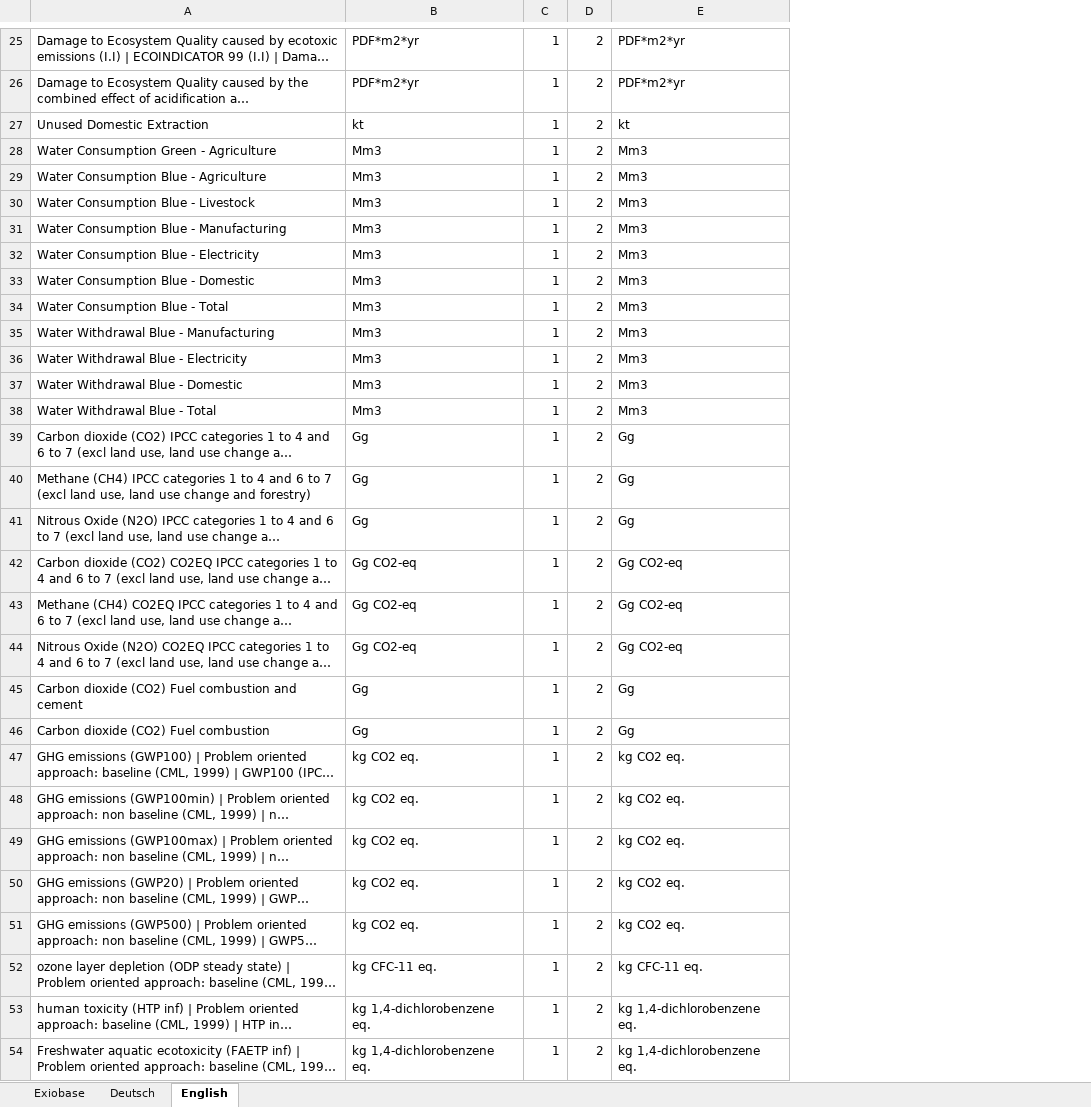
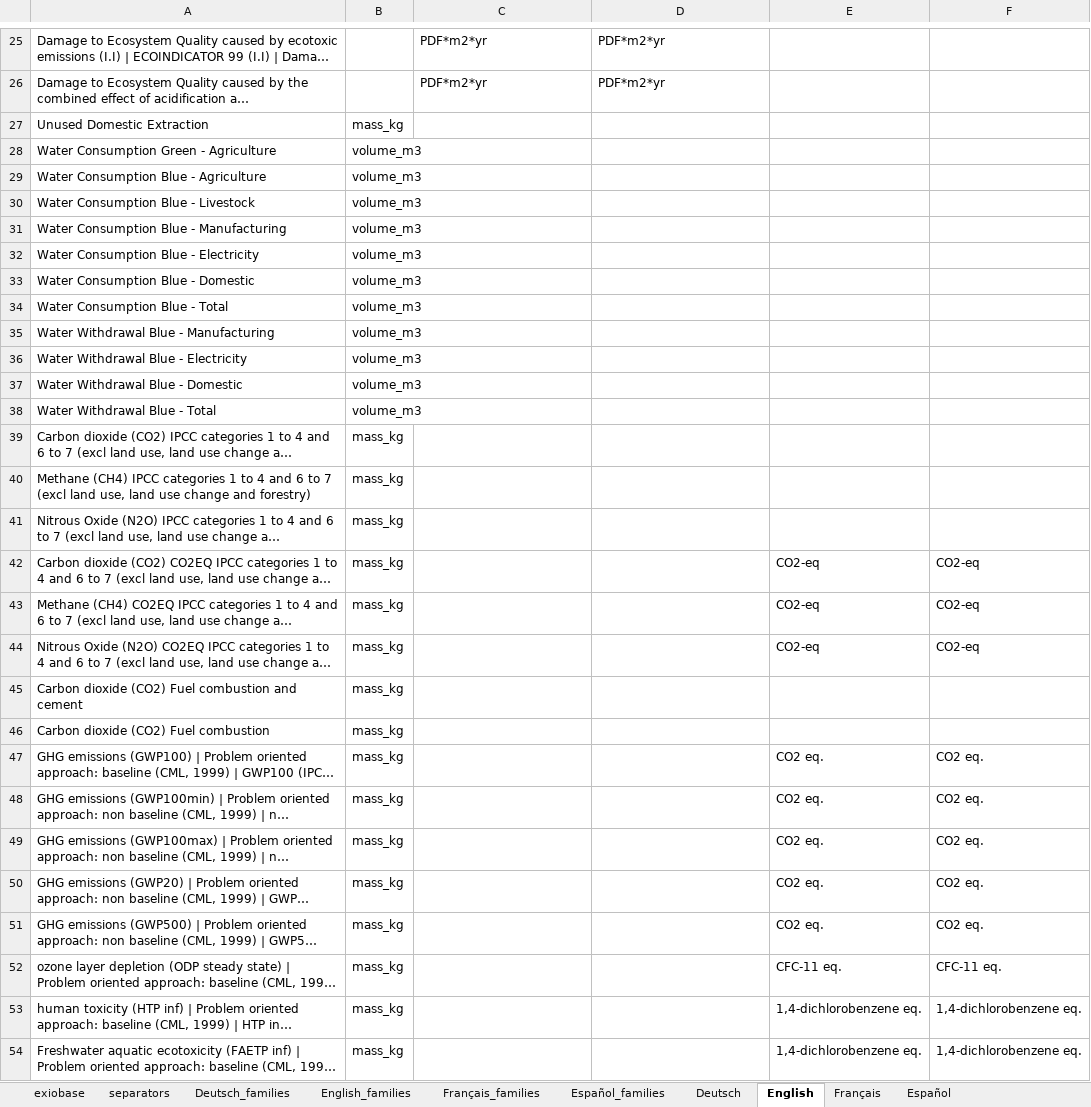
Before and after one commit to JonasLmbt/exiobase_explorer, an Excel workbook: config/units.xlsx, sheet English, drawn as a sheet; only a part is shown, gaps mark what is left out; long unchanged cells end in …; values as stored, in another font and other column widths than the file's, no borders; removed rows and columns are numbered as before the commit, all else as after; the diff covers the shown part only; the diff names each change by its address in the sheet, - before the commit and + after, or states it on an @@ line.

```diff
--- a/config/units.xlsx (sheet English)
+++ b/config/units.xlsx (sheet English)
-sheet tab: Exiobase
+sheet tab: exiobase
+sheet tab: separators
+sheet tab: Deutsch_families
+sheet tab: English_families
+sheet tab: Français_families
+sheet tab: Español_families
+sheet tab: Français
+sheet tab: Español
+column B, rows 27-54: mass_kg | volume_m3 | volume_m3 | volume_m3 | volume_m3 | volume_m3 | volume_m3 | volume_m3 | volume_m3 | volume_m3 | volume_m3 | volume_m3 | mass_kg | mass_kg | mass_kg | mass_kg | mass_kg | mass_kg | mass_kg | mass_kg | mass_kg | mass_kg | mass_kg | mass_kg | mass_kg | mass_kg | mass_kg | mass_kg
-column C, rows 25-54: all 1
-column D, rows 25-54: all 2
+column E, rows 42-54: CO2-eq | CO2-eq | CO2-eq |  |  | CO2 eq. | CO2 eq. | CO2 eq. | CO2 eq. | CO2 eq. | CFC-11 eq. | 1,4-dichlorobenzene eq. | 1,4-dichlorobenzene eq.
+column F, rows 42-54: CO2-eq | CO2-eq | CO2-eq |  |  | CO2 eq. | CO2 eq. | CO2 eq. | CO2 eq. | CO2 eq. | CFC-11 eq. | 1,4-dichlorobenzene eq. | 1,4-dichlorobenzene eq.
-C27: kt
+C27: (empty)
-D27: kt
+D27: (empty)
-C28:C38: Mm3
+C28:C38: (empty)
-D28:D38: Mm3
+D28:D38: (empty)
-C39:C41: Gg
+C39:C41: (empty)
-D39:D41: Gg
+D39:D41: (empty)
-C42:C44: Gg CO2-eq
+C42:C44: (empty)
-D42:D44: Gg CO2-eq
+D42:D44: (empty)
-C45:C46: Gg
+C45:C46: (empty)
-D45:D46: Gg
+D45:D46: (empty)
-C47:C51: kg CO2 eq.
+C47:C51: (empty)
-D47:D51: kg CO2 eq.
+D47:D51: (empty)
-C52: kg CFC-11 eq.
+C52: (empty)
-D52: kg CFC-11 eq.
+D52: (empty)
-C53:C54: kg 1,4-dichlorobenzene eq.
+C53:C54: (empty)
-D53:D54: kg 1,4-dichlorobenzene eq.
+D53:D54: (empty)
```
Also changed, not shown: 1 added row, 1 removed row and 128 edited cells elsewhere in this sheet, sheet Deutsch, sheet exiobase, config/general.xlsx, config/regions.xlsx, 14 other files.
